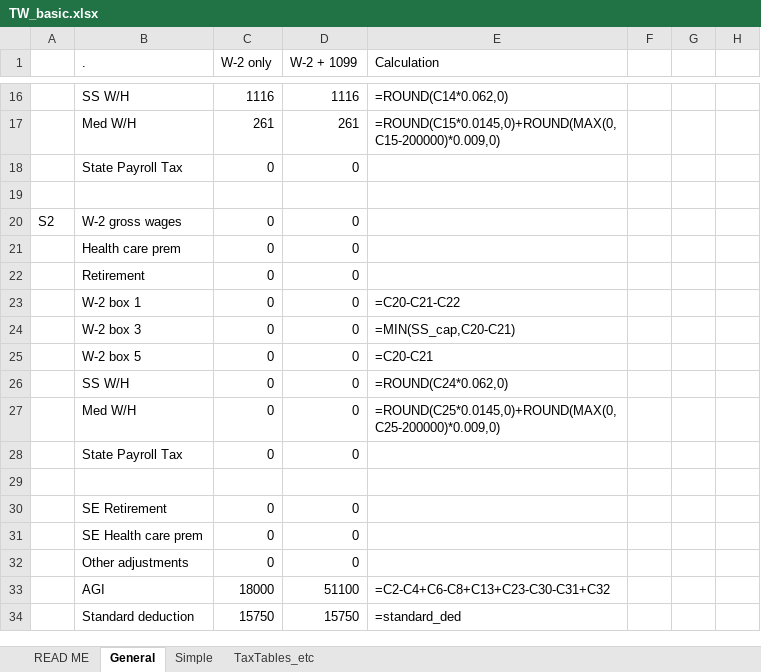
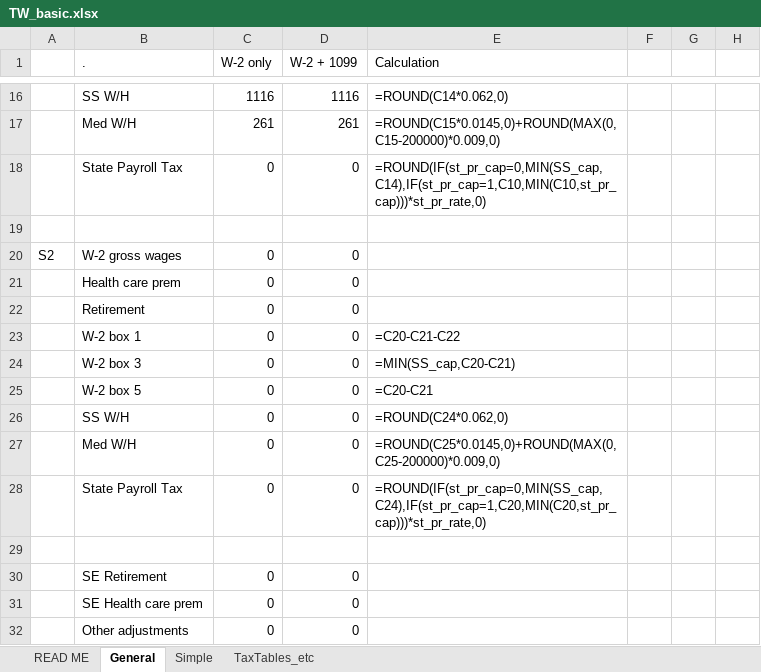
Before and after one commit to rratsd65/Misc, an Excel workbook: TW_basic.xlsx, sheet General, drawn as a sheet; only a part is shown, gaps mark what is left out; the shorter side is filled out with more unchanged rows; values as stored, in another font and other column widths than the file's, no borders; the diff names each change by its address in the sheet, - before the commit and + after, or states it on an @@ line.

Commit message:
Update TW_basic.xlsx

```diff
--- a/TW_basic.xlsx (sheet General)
+++ b/TW_basic.xlsx (sheet General)
-E18 (Calculation): (empty)
+E18 (Calculation): =ROUND(IF(st_pr_cap=0,MIN(SS_cap,C14),IF(st_pr_cap=1,C10,MIN(C10,st_pr_cap)))*st_pr_rate,0)
-E28 (Calculation): (empty)
+E28 (Calculation): =ROUND(IF(st_pr_cap=0,MIN(SS_cap,C24),IF(st_pr_cap=1,C20,MIN(C20,st_pr_cap)))*st_pr_rate,0)
```
